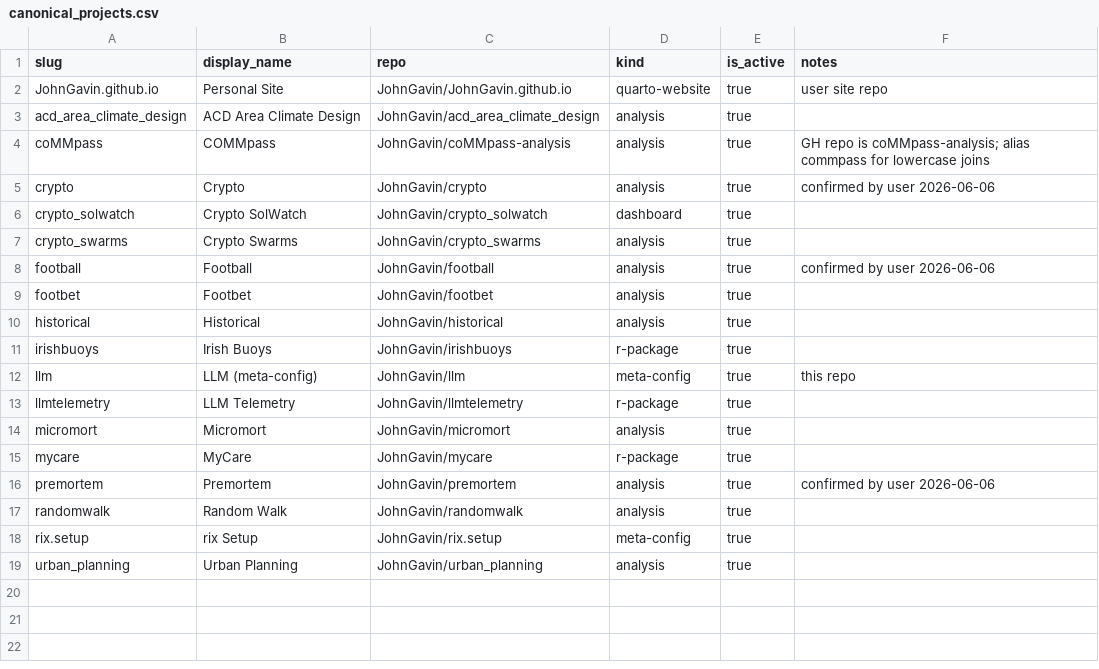
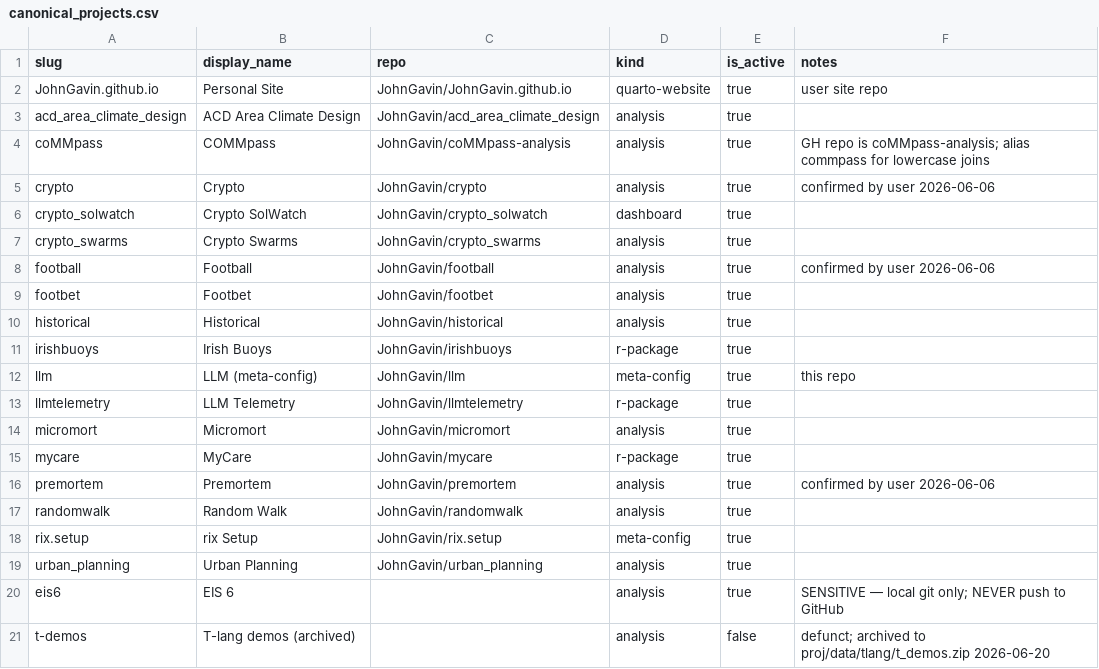
Before and after one commit to JohnGavin/llm, a CSV file: .claude/data/canonical_projects.csv, drawn as a sheet.

```diff
--- a/.claude/data/canonical_projects.csv
+++ b/.claude/data/canonical_projects.csv
@@ -19 +19,3 @@ rix.setup,rix Setup,JohnGavin/rix.setup,meta-config,true,
 urban_planning,Urban Planning,JohnGavin/urban_planning,analysis,true,
+eis6,EIS 6,,analysis,true,SENSITIVE — local git only; NEVER push to GitHub
+t-demos,T-lang demos (archived),,analysis,false,defunct; archived to proj/data/tlang/t_demos.zip 2026-06-20
```
Also changed, not shown: .claude/data/canonical_project_aliases.csv.
